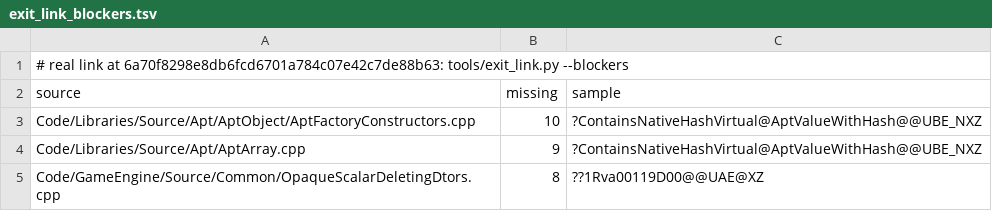
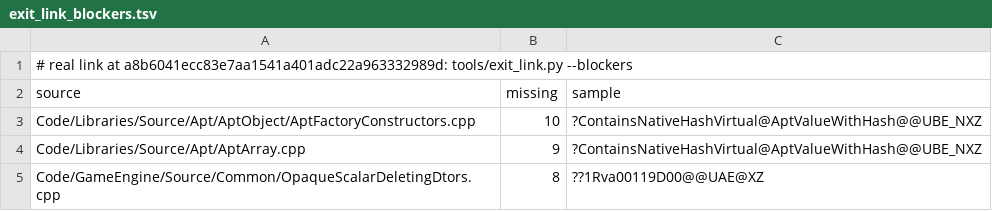
Before and after one commit to Open-BFME/Open-BFME-2, a TSV file: reverse/exit_link_blockers.tsv, drawn as a sheet; only a part is shown.

```diff
--- a/reverse/exit_link_blockers.tsv
+++ b/reverse/exit_link_blockers.tsv
@@ -1,2 +1,2 @@
-# real link at 6a70f8298e8db6fcd6701a784c07e42c7de88b63: tools/exit_link.py --blockers
+# real link at a8b6041ecc83e7aa1541a401adc22a963332989d: tools/exit_link.py --blockers
 source	missing	sample
```
Also changed, not shown: 1 other file.
